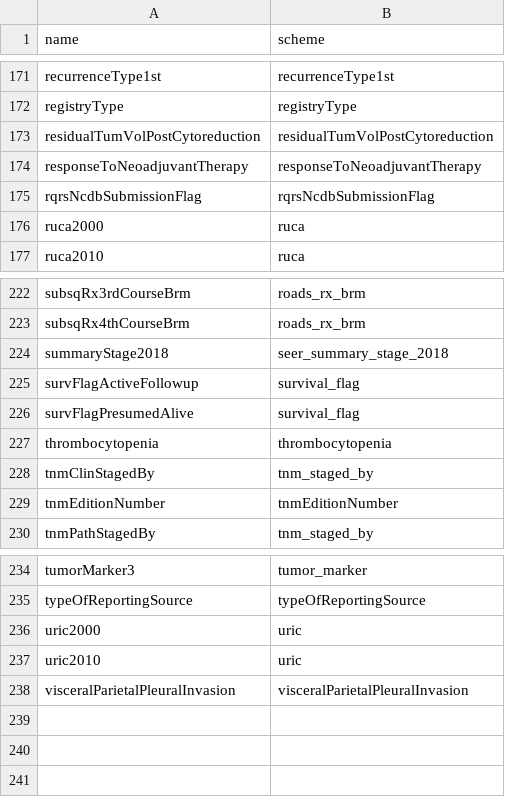
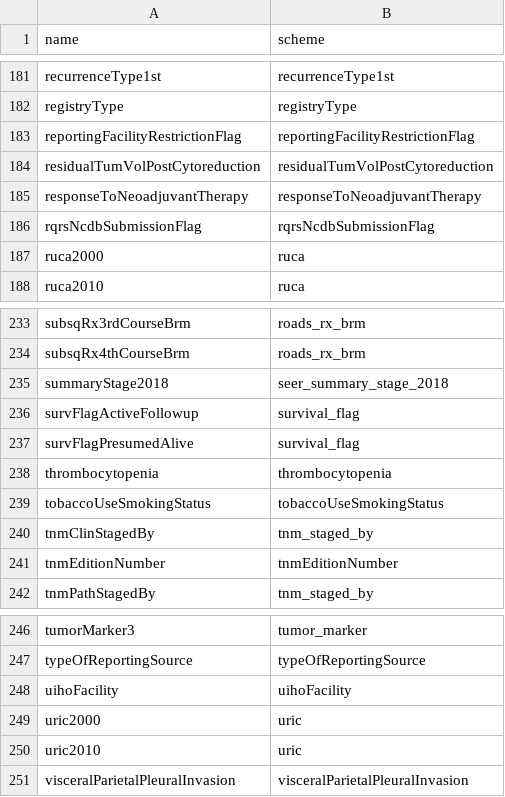
Before and after one commit to WerthPADOH/naaccr, a CSV file: data-raw/field_code_scheme.csv, drawn as a sheet; only a part is shown, gaps mark what is left out; the diff covers the shown part only; the diff names each change by its address in the sheet, - before the commit and + after, or states it on an @@ line.

```diff
--- a/data-raw/field_code_scheme.csv
+++ b/data-raw/field_code_scheme.csv
+row 183: reportingFacilityRestrictionFlag | reportingFacilityRestrictionFlag
+row 239: tobaccoUseSmokingStatus | tobaccoUseSmokingStatus
+row 248: uihoFacility | uihoFacility
```
Also changed, not shown: 10 added rows elsewhere in this file, data-raw/field_info.csv, 33 other files.
